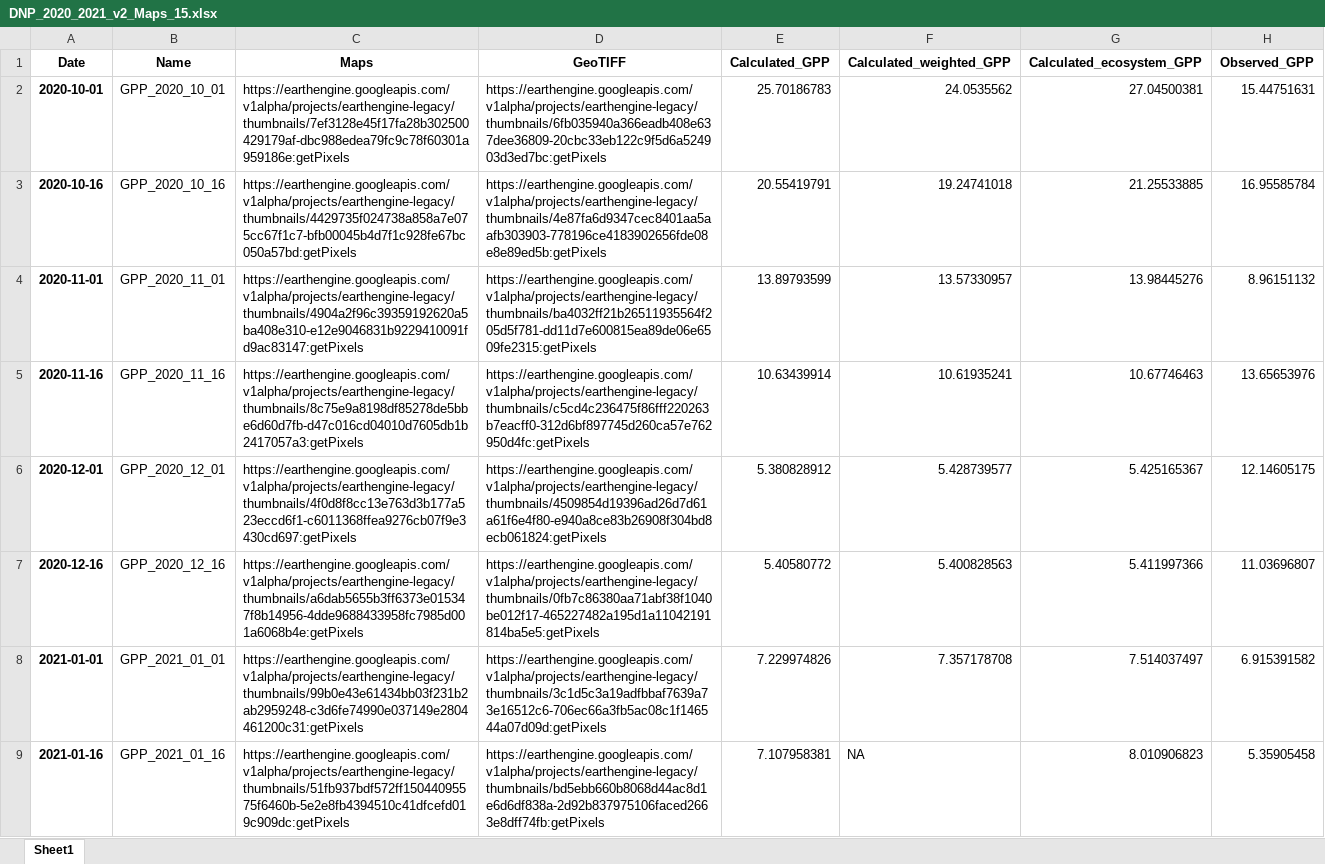
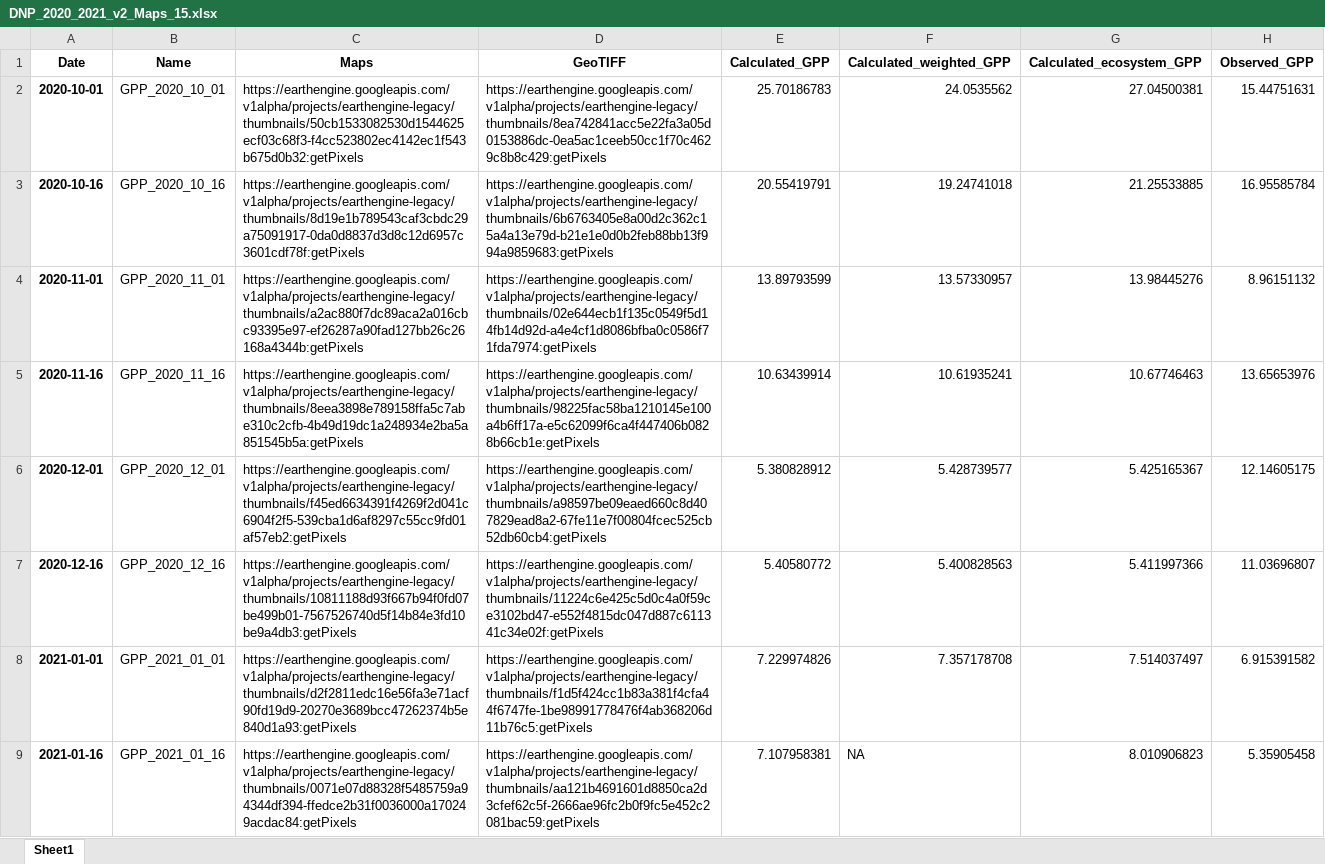
Before and after one commit to Mares2022/eshape_GPP, an Excel workbook: e_shape_linux/Output/Maps_output/DNP_2020_2021_v2_Maps_15.xlsx, sheet Sheet1, drawn as a sheet; only a part is shown; values as stored, in another font and other column widths than the file's, no borders; the diff covers the shown part only; the diff names each change by its address in the sheet, - before the commit and + after, or states it on an @@ line.

```diff
--- a/e_shape_linux/Output/Maps_output/DNP_2020_2021_v2_Maps_15.xlsx (sheet Sheet1)
+++ b/e_shape_linux/Output/Maps_output/DNP_2020_2021_v2_Maps_15.xlsx (sheet Sheet1)
-C2 (Maps): https://earthengine.googleapis.com/v1alpha/projects/earthengine-legacy/thumbnails/7ef3128e45f17fa28b302500429179af-dbc988edea79fc9c78f60301a959186e:getPixels
+C2 (Maps): https://earthengine.googleapis.com/v1alpha/projects/earthengine-legacy/thumbnails/50cb1533082530d1544625ecf03c68f3-f4cc523802ec4142ec1f543b675d0b32:getPixels
-D2 (GeoTIFF): https://earthengine.googleapis.com/v1alpha/projects/earthengine-legacy/thumbnails/6fb035940a366eadb408e637dee36809-20cbc33eb122c9f5d6a524903d3ed7bc:getPixels
+D2 (GeoTIFF): https://earthengine.googleapis.com/v1alpha/projects/earthengine-legacy/thumbnails/8ea742841acc5e22fa3a05d0153886dc-0ea5ac1ceeb50cc1f70c4629c8b8c429:getPixels
-C3 (Maps): https://earthengine.googleapis.com/v1alpha/projects/earthengine-legacy/thumbnails/4429735f024738a858a7e075cc67f1c7-bfb00045b4d7f1c928fe67bc050a57bd:getPixels
+C3 (Maps): https://earthengine.googleapis.com/v1alpha/projects/earthengine-legacy/thumbnails/8d19e1b789543caf3cbdc29a75091917-0da0d8837d3d8c12d6957c3601cdf78f:getPixels
-D3 (GeoTIFF): https://earthengine.googleapis.com/v1alpha/projects/earthengine-legacy/thumbnails/4e87fa6d9347cec8401aa5aafb303903-778196ce4183902656fde08e8e89ed5b:getPixels
+D3 (GeoTIFF): https://earthengine.googleapis.com/v1alpha/projects/earthengine-legacy/thumbnails/6b6763405e8a00d2c362c15a4a13e79d-b21e1e0d0b2feb88bb13f994a9859683:getPixels
-C4 (Maps): https://earthengine.googleapis.com/v1alpha/projects/earthengine-legacy/thumbnails/4904a2f96c39359192620a5ba408e310-e12e9046831b9229410091fd9ac83147:getPixels
+C4 (Maps): https://earthengine.googleapis.com/v1alpha/projects/earthengine-legacy/thumbnails/a2ac880f7dc89aca2a016cbc93395e97-ef26287a90fad127bb26c26168a4344b:getPixels
-D4 (GeoTIFF): https://earthengine.googleapis.com/v1alpha/projects/earthengine-legacy/thumbnails/ba4032ff21b26511935564f205d5f781-dd11d7e600815ea89de06e6509fe2315:getPixels
+D4 (GeoTIFF): https://earthengine.googleapis.com/v1alpha/projects/earthengine-legacy/thumbnails/02e644ecb1f135c0549f5d14fb14d92d-a4e4cf1d8086bfba0c0586f71fda7974:getPixels
-C5 (Maps): https://earthengine.googleapis.com/v1alpha/projects/earthengine-legacy/thumbnails/8c75e9a8198df85278de5bbe6d60d7fb-d47c016cd04010d7605db1b2417057a3:getPixels
+C5 (Maps): https://earthengine.googleapis.com/v1alpha/projects/earthengine-legacy/thumbnails/8eea3898e789158ffa5c7abe310c2cfb-4b49d19dc1a248934e2ba5a851545b5a:getPixels
-D5 (GeoTIFF): https://earthengine.googleapis.com/v1alpha/projects/earthengine-legacy/thumbnails/c5cd4c236475f86fff220263b7eacff0-312d6bf897745d260ca57e762950d4fc:getPixels
+D5 (GeoTIFF): https://earthengine.googleapis.com/v1alpha/projects/earthengine-legacy/thumbnails/98225fac58ba1210145e100a4b6ff17a-e5c62099f6ca4f447406b0828b66cb1e:getPixels
-C6 (Maps): https://earthengine.googleapis.com/v1alpha/projects/earthengine-legacy/thumbnails/4f0d8f8cc13e763d3b177a523eccd6f1-c6011368ffea9276cb07f9e3430cd697:getPixels
+C6 (Maps): https://earthengine.googleapis.com/v1alpha/projects/earthengine-legacy/thumbnails/f45ed6634391f4269f2d041c6904f2f5-539cba1d6af8297c55cc9fd01af57eb2:getPixels
-D6 (GeoTIFF): https://earthengine.googleapis.com/v1alpha/projects/earthengine-legacy/thumbnails/4509854d19396ad26d7d61a61f6e4f80-e940a8ce83b26908f304bd8ecb061824:getPixels
+D6 (GeoTIFF): https://earthengine.googleapis.com/v1alpha/projects/earthengine-legacy/thumbnails/a98597be09eaed660c8d407829ead8a2-67fe11e7f00804fcec525cb52db60cb4:getPixels
-C7 (Maps): https://earthengine.googleapis.com/v1alpha/projects/earthengine-legacy/thumbnails/a6dab5655b3ff6373e015347f8b14956-4dde9688433958fc7985d001a6068b4e:getPixels
+C7 (Maps): https://earthengine.googleapis.com/v1alpha/projects/earthengine-legacy/thumbnails/10811188d93f667b94f0fd07be499b01-7567526740d5f14b84e3fd10be9a4db3:getPixels
-D7 (GeoTIFF): https://earthengine.googleapis.com/v1alpha/projects/earthengine-legacy/thumbnails/0fb7c86380aa71abf38f1040be012f17-465227482a195d1a11042191814ba5e5:getPixels
+D7 (GeoTIFF): https://earthengine.googleapis.com/v1alpha/projects/earthengine-legacy/thumbnails/11224c6e425c5d0c4a0f59ce3102bd47-e552f4815dc047d887c611341c34e02f:getPixels
-C8 (Maps): https://earthengine.googleapis.com/v1alpha/projects/earthengine-legacy/thumbnails/99b0e43e61434bb03f231b2ab2959248-c3d6fe74990e037149e2804461200c31:getPixels
+C8 (Maps): https://earthengine.googleapis.com/v1alpha/projects/earthengine-legacy/thumbnails/d2f2811edc16e56fa3e71acf90fd19d9-20270e3689bcc47262374b5e840d1a93:getPixels
-D8 (GeoTIFF): https://earthengine.googleapis.com/v1alpha/projects/earthengine-legacy/thumbnails/3c1d5c3a19adfbbaf7639a73e16512c6-706ec66a3fb5ac08c1f146544a07d09d:getPixels
+D8 (GeoTIFF): https://earthengine.googleapis.com/v1alpha/projects/earthengine-legacy/thumbnails/f1d5f424cc1b83a381f4cfa44f6747fe-1be98991778476f4ab368206d11b76c5:getPixels
-C9 (Maps): https://earthengine.googleapis.com/v1alpha/projects/earthengine-legacy/thumbnails/51fb937bdf572ff15044095575f6460b-5e2e8fb4394510c41dfcefd019c909dc:getPixels
+C9 (Maps): https://earthengine.googleapis.com/v1alpha/projects/earthengine-legacy/thumbnails/0071e07d88328f5485759a94344df394-ffedce2b31f0036000a170249acdac84:getPixels
-D9 (GeoTIFF): https://earthengine.googleapis.com/v1alpha/projects/earthengine-legacy/thumbnails/bd5ebb660b8068d44ac8d1e6d6df838a-2d92b837975106faced2663e8dff74fb:getPixels
+D9 (GeoTIFF): https://earthengine.googleapis.com/v1alpha/projects/earthengine-legacy/thumbnails/aa121b4691601d8850ca2d3cfef62c5f-2666ae96fc2b0f9fc5e452c2081bac59:getPixels
```
Also changed, not shown: 16 edited cells elsewhere in this sheet, e_shape_linux/Output/Maps_output/DNP_2020_2021_v2_Maps_30.xlsx, 18 other files.
